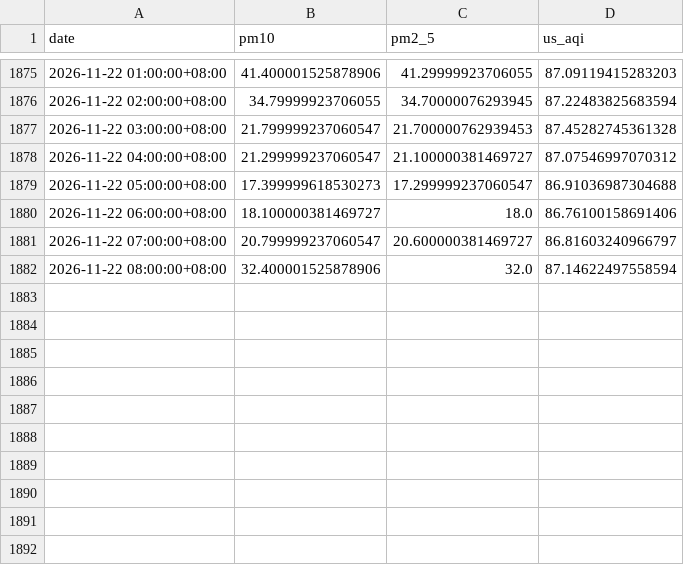
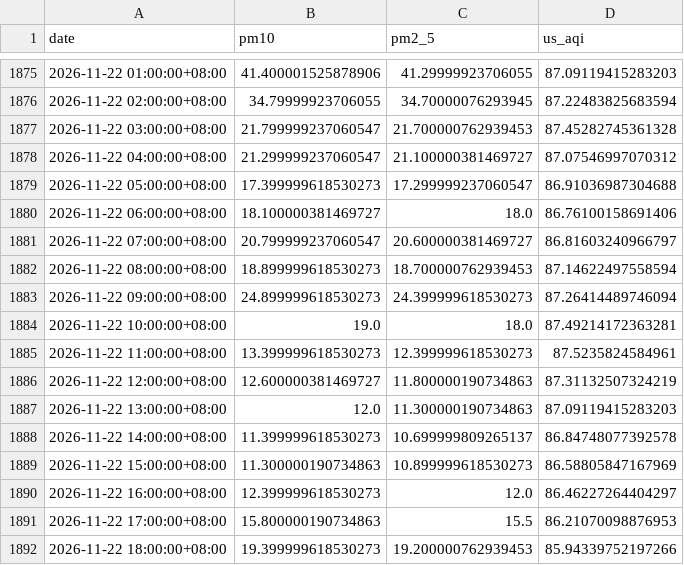
Before and after one commit to raynonpo/Project-Air, a CSV file: hourly_air_quality.csv, drawn as a sheet; only a part is shown, gaps mark what is left out.

```diff
--- a/hourly_air_quality.csv
+++ b/hourly_air_quality.csv
@@ -1881,2 +1881,12 @@ date,pm10,pm2_5,us_aqi
 2026-11-22 07:00:00+08:00,20.799999237060547,20.600000381469727,86.81603240966797
-2026-11-22 08:00:00+08:00,32.400001525878906,32.0,87.14622497558594
+2026-11-22 08:00:00+08:00,18.899999618530273,18.700000762939453,87.14622497558594
+2026-11-22 09:00:00+08:00,24.899999618530273,24.399999618530273,87.26414489746094
+2026-11-22 10:00:00+08:00,19.0,18.0,87.49214172363281
+2026-11-22 11:00:00+08:00,13.399999618530273,12.399999618530273,87.5235824584961
+2026-11-22 12:00:00+08:00,12.600000381469727,11.800000190734863,87.31132507324219
+2026-11-22 13:00:00+08:00,12.0,11.300000190734863,87.09119415283203
+2026-11-22 14:00:00+08:00,11.399999618530273,10.699999809265137,86.84748077392578
+2026-11-22 15:00:00+08:00,11.300000190734863,10.899999618530273,86.58805847167969
+2026-11-22 16:00:00+08:00,12.399999618530273,12.0,86.46227264404297
+2026-11-22 17:00:00+08:00,15.800000190734863,15.5,86.21070098876953
+2026-11-22 18:00:00+08:00,19.399999618530273,19.200000762939453,85.94339752197266
```
Also changed, not shown: hourly_Weather_data.csv.
